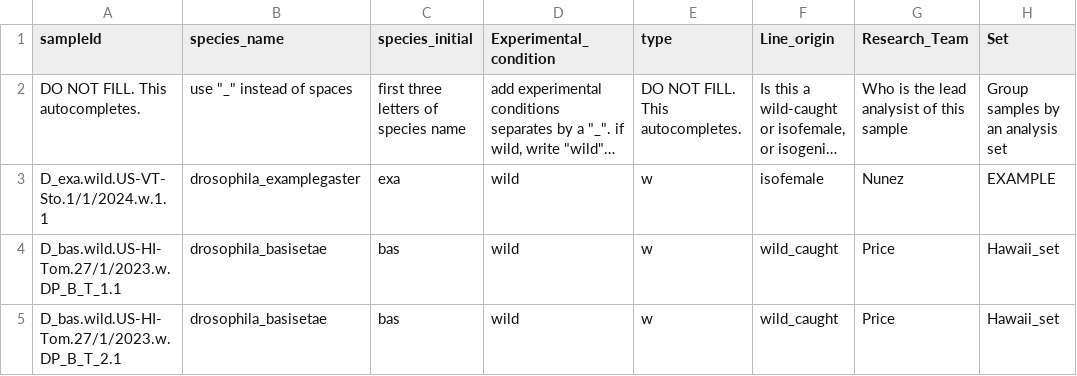
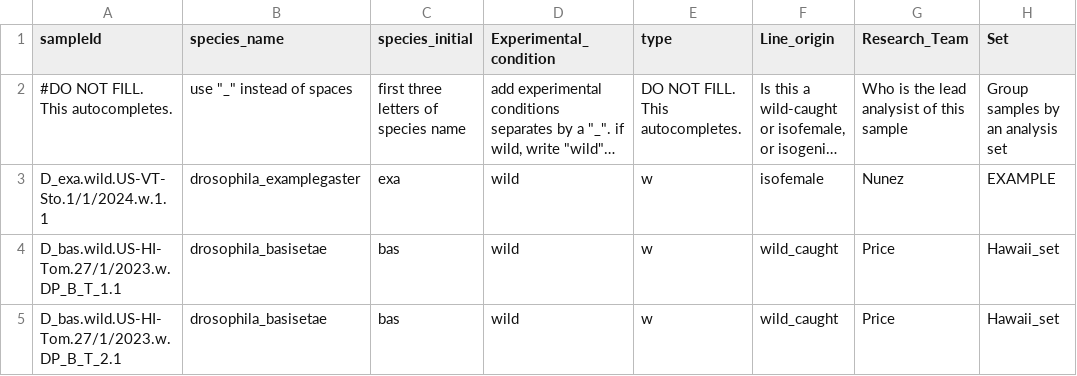
Before and after one commit to Jcbnunez/thermofly, a TSV file: Thermofly_metadata.tsv, drawn as a sheet; only a part is shown; long unchanged cells end in …; the diff names each change by its address in the sheet, - before the commit and + after, or states it on an @@ line.

Commit message:
temp metadata2

```diff
--- a/Thermofly_metadata.tsv
+++ b/Thermofly_metadata.tsv
-A2 (sampleId): DO NOT FILL. This autocompletes.
+A2 (sampleId): #DO NOT FILL. This autocompletes.
```
